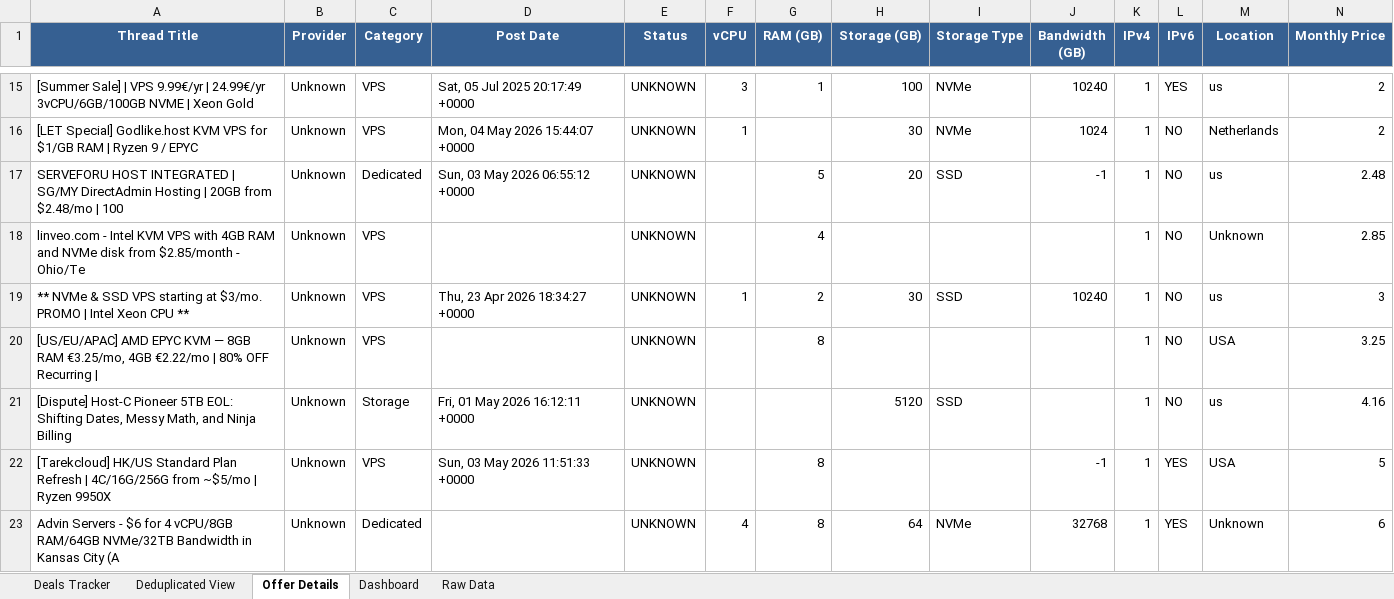
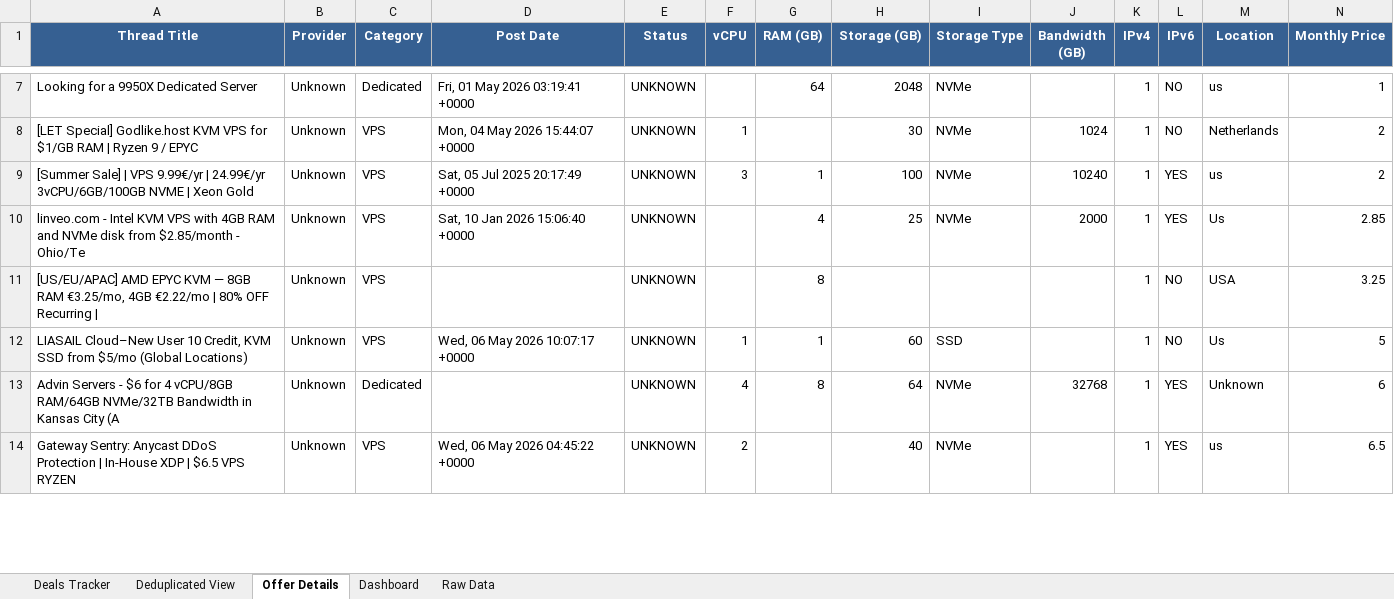
Before and after one commit to bojak83318/hosting-deals-tracker, an Excel workbook: output/Hosting-Deals-Tracker.xlsx, sheet Offer Details, drawn as a sheet; only a part is shown, gaps mark what is left out; values as stored, in another font and other column widths than the file's, no borders; removed rows and columns are numbered as before the commit, all else as after; rows hold the shown columns only; the diff covers the shown part only; the diff names each change by its address in the sheet, - before the commit and + after, or states it on an @@ line.

```diff
--- a/output/Hosting-Deals-Tracker.xlsx (sheet Offer Details)
+++ b/output/Hosting-Deals-Tracker.xlsx (sheet Offer Details)
+row 7: Looking for a 9950X Dedicated Server | Unknown | Dedicated | Fri, 01 May 2026 03:19:41 +0000 | UNKNOWN |  | 64 | 2048 | NVMe |  | 1 | NO | us | 1
@@ row 16 moved to row 8: [LET Special] Godlike.host KVM VPS for $… @@
-row 17: SERVEFORU HOST INTEGRATED | SG/MY DirectAdmin Hosting | 20GB from $2.48/mo | 100 | Unknown | Dedicated | Sun, 03 May 2026 06:55:12 +0000 | UNKNOWN |  | 5 | 20 | SSD | -1 | 1 | NO | us | 2.48
-D10 (Post Date): (empty)
+D10 (Post Date): Sat, 10 Jan 2026 15:06:40 +0000
-H10 (Storage (GB)): (empty)
+H10 (Storage (GB)): 25
-I10 (Storage Type): (empty)
+I10 (Storage Type): NVMe
-J10 (Bandwidth (GB)): (empty)
+J10 (Bandwidth (GB)): 2000
-L10 (IPv6): NO
+L10 (IPv6): YES
-M10 (Location): Unknown
+M10 (Location): Us
-row 19: ** NVMe & SSD VPS starting at $3/mo. PROMO | Intel Xeon CPU ** | Unknown | VPS | Thu, 23 Apr 2026 18:34:27 +0000 | UNKNOWN | 1 | 2 | 30 | SSD | 10240 | 1 | NO | us | 3
-row 21: [Dispute] Host-C Pioneer 5TB EOL: Shifting Dates, Messy Math, and Ninja Billing | Unknown | Storage | Fri, 01 May 2026 16:12:11 +0000 | UNKNOWN |  |  | 5120 | SSD |  | 1 | NO | us | 4.16
-row 22: [Tarekcloud] HK/US Standard Plan Refresh | 4C/16G/256G from ~$5/mo | Ryzen 9950X | Unknown | VPS | Sun, 03 May 2026 11:51:33 +0000 | UNKNOWN |  | 8 |  |  | -1 | 1 | YES | USA | 5
+row 12: LIASAIL Cloud–New User 10 Credit, KVM SSD from $5/mo (Global Locations) | Unknown | VPS | Wed, 06 May 2026 10:07:17 +0000 | UNKNOWN | 1 | 1 | 60 | SSD |  | 1 | NO | Us | 5
+row 14: Gateway Sentry: Anycast DDoS Protection | In-House XDP | $6.5 VPS RYZEN | Unknown | VPS | Wed, 06 May 2026 04:45:22 +0000 | UNKNOWN | 2 |  | 40 | NVMe |  | 1 | YES | us | 6.5
```
Also changed, not shown: 14 added rows, 20 removed rows, 2 moved rows and 22 edited cells elsewhere in this sheet, sheet Deals Tracker, sheet Deduplicated View, sheet Raw Data, sheet Dashboard, 1 other file.
